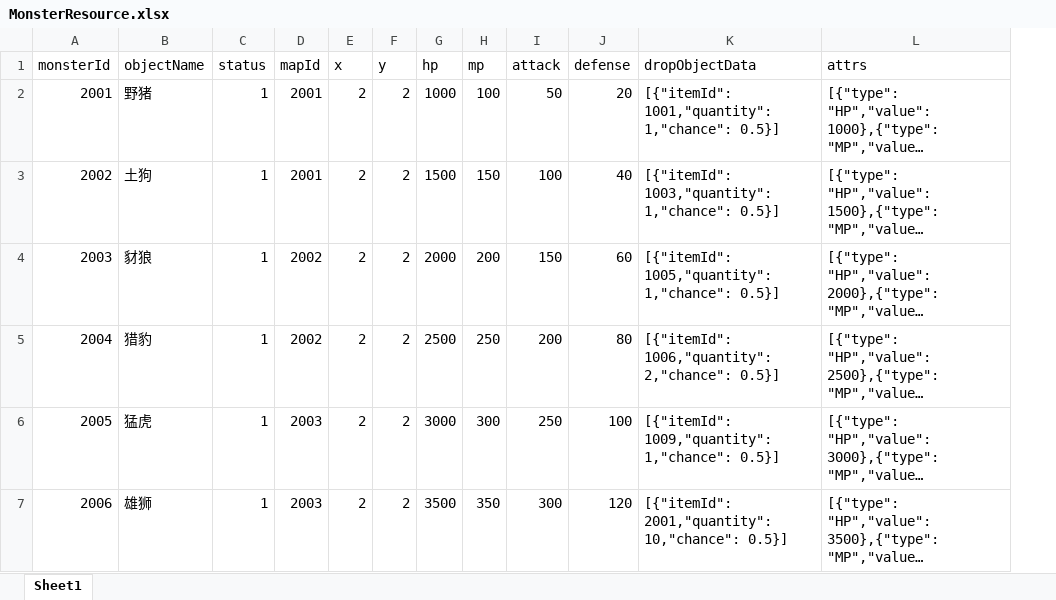
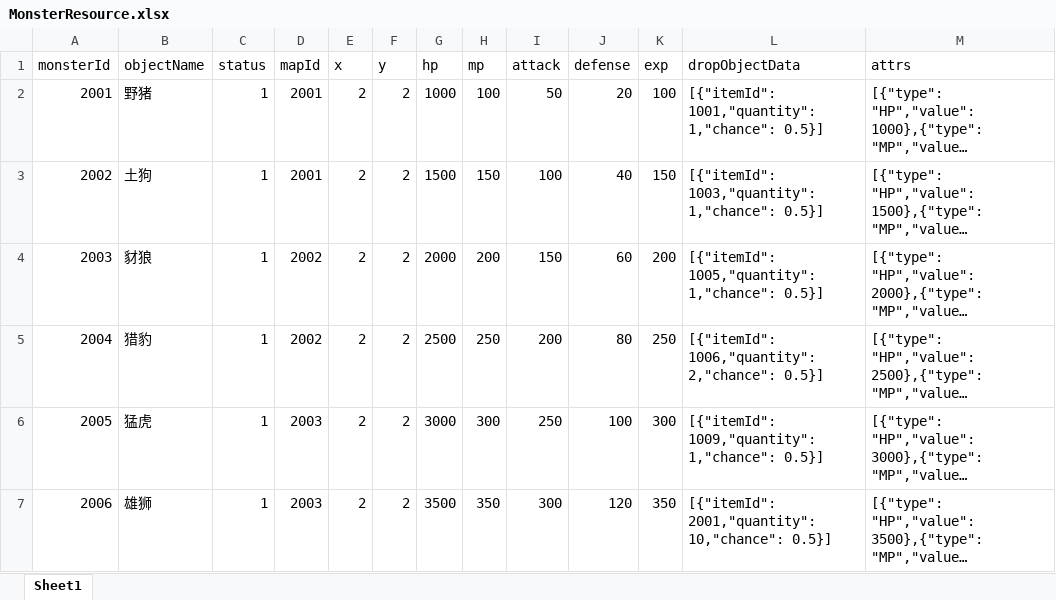
Before and after one commit to JunahW/gamedemo, an Excel workbook: src/main/resources/resource/MonsterResource.xlsx, sheet Sheet1, drawn as a sheet; long unchanged cells end in …; values as stored, in another font and other column widths than the file's, no borders; the diff names each change by its address in the sheet, - before the commit and + after, or states it on an @@ line.

```diff
--- a/src/main/resources/resource/MonsterResource.xlsx (sheet Sheet1)
+++ b/src/main/resources/resource/MonsterResource.xlsx (sheet Sheet1)
+column K (exp), rows 2-7: 100 | 150 | 200 | 250 | 300 | 350
```
Also changed, not shown: src/main/resources/resource/EquipEnhanceResource.xlsx, 11 other files.
